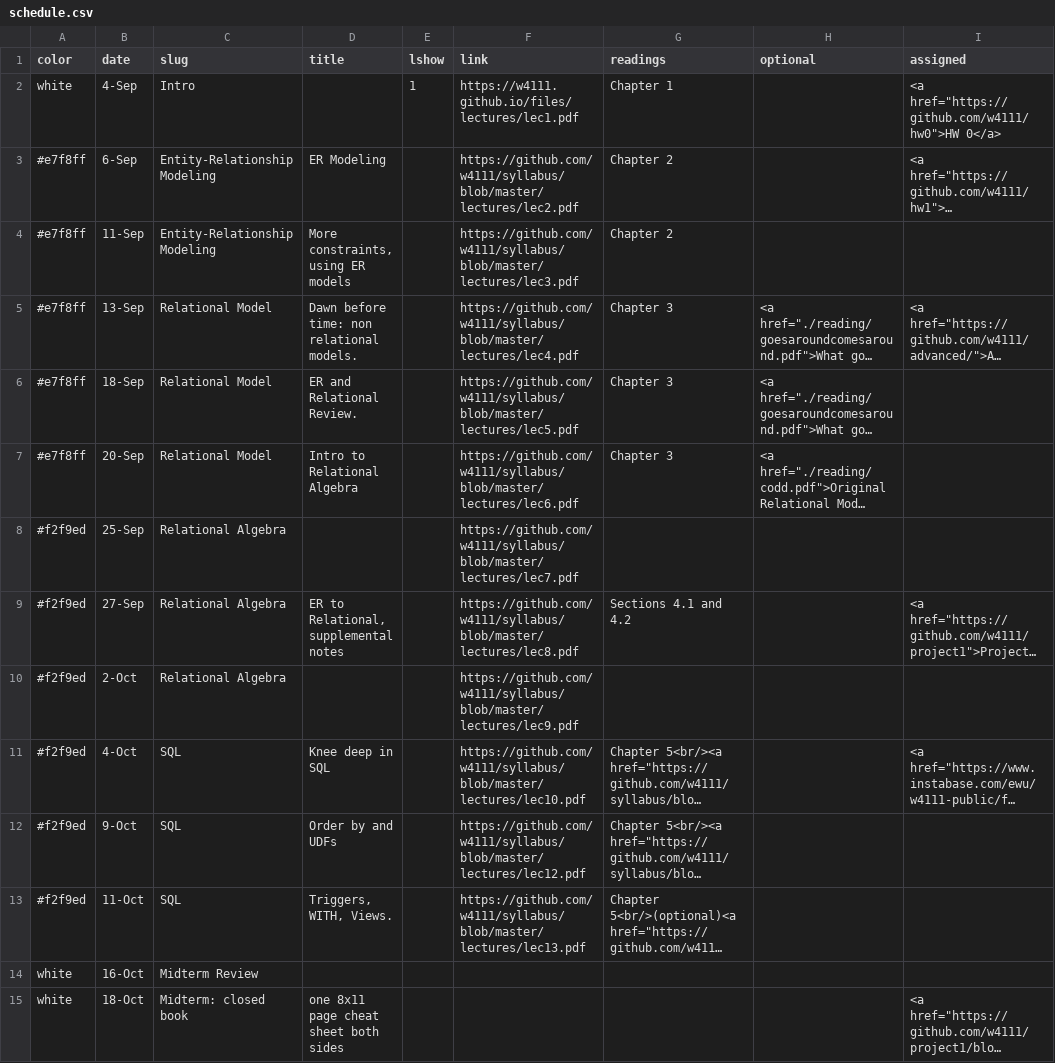
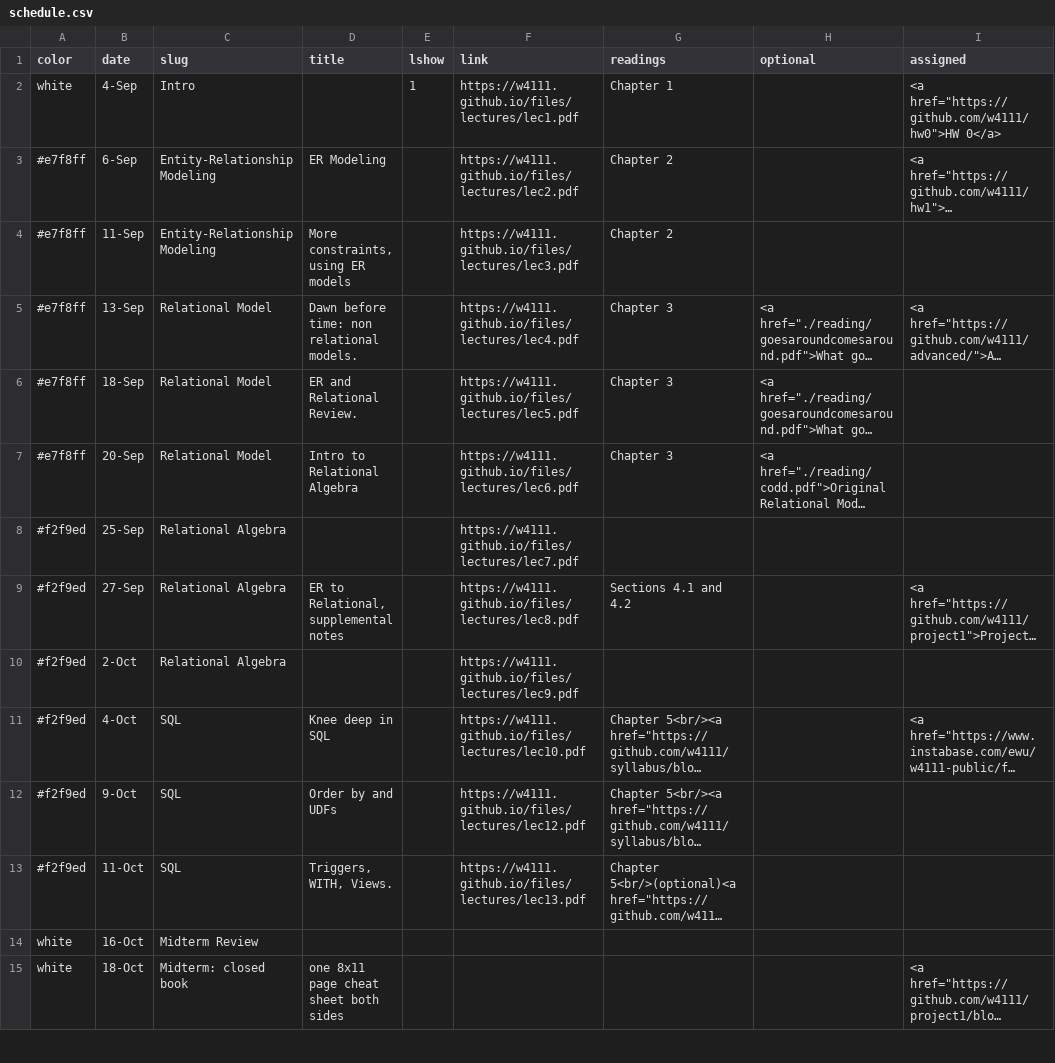
Before and after one commit to amitashukla/w4111.github.io, a CSV file: _data/schedule.csv, drawn as a sheet; only a part is shown; long unchanged cells end in …; the diff covers the shown part only; the diff names each change by its address in the sheet, - before the commit and + after, or states it on an @@ line.

```diff
--- a/_data/schedule.csv
+++ b/_data/schedule.csv
-F3 (link): https://github.com/w4111/syllabus/blob/master/lectures/lec2.pdf
+F3 (link): https://w4111.github.io/files/lectures/lec2.pdf
-F4 (link): https://github.com/w4111/syllabus/blob/master/lectures/lec3.pdf
+F4 (link): https://w4111.github.io/files/lectures/lec3.pdf
-F5 (link): https://github.com/w4111/syllabus/blob/master/lectures/lec4.pdf
+F5 (link): https://w4111.github.io/files/lectures/lec4.pdf
-F6 (link): https://github.com/w4111/syllabus/blob/master/lectures/lec5.pdf
+F6 (link): https://w4111.github.io/files/lectures/lec5.pdf
-F7 (link): https://github.com/w4111/syllabus/blob/master/lectures/lec6.pdf
+F7 (link): https://w4111.github.io/files/lectures/lec6.pdf
-F8 (link): https://github.com/w4111/syllabus/blob/master/lectures/lec7.pdf
+F8 (link): https://w4111.github.io/files/lectures/lec7.pdf
-F9 (link): https://github.com/w4111/syllabus/blob/master/lectures/lec8.pdf
+F9 (link): https://w4111.github.io/files/lectures/lec8.pdf
-F10 (link): https://github.com/w4111/syllabus/blob/master/lectures/lec9.pdf
+F10 (link): https://w4111.github.io/files/lectures/lec9.pdf
-F11 (link): https://github.com/w4111/syllabus/blob/master/lectures/lec10.pdf
+F11 (link): https://w4111.github.io/files/lectures/lec10.pdf
-F12 (link): https://github.com/w4111/syllabus/blob/master/lectures/lec12.pdf
+F12 (link): https://w4111.github.io/files/lectures/lec12.pdf
-F13 (link): https://github.com/w4111/syllabus/blob/master/lectures/lec13.pdf
+F13 (link): https://w4111.github.io/files/lectures/lec13.pdf
```
Also changed, not shown: 11 edited cells elsewhere in this file, 1 other file.
